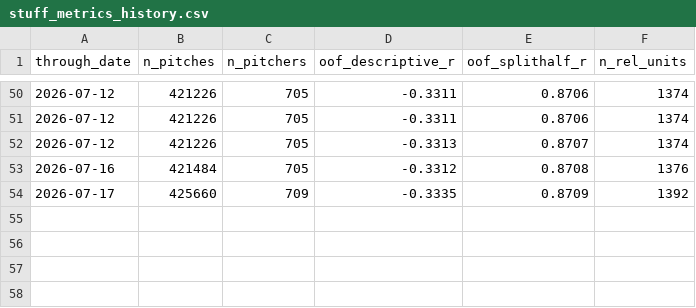
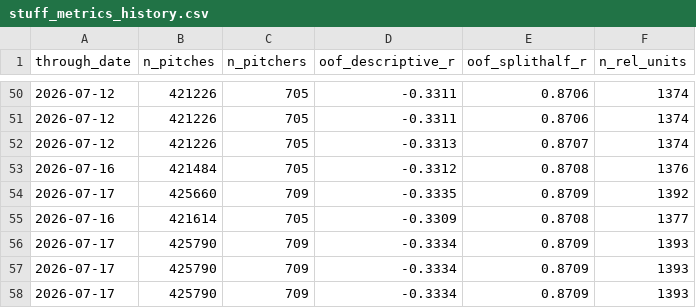
Before and after one commit to wjhuron/Huronalytics, a CSV file: data/stuff_metrics_history.csv, drawn as a sheet; only a part is shown, gaps mark what is left out; the diff names each change by its address in the sheet, - before the commit and + after, or states it on an @@ line.

```diff
--- a/data/stuff_metrics_history.csv
+++ b/data/stuff_metrics_history.csv
+row 55: 2026-07-16 | 421614 | 705 | -0.3309 | 0.8708 | 1377
+row 56: 2026-07-17 | 425790 | 709 | -0.3334 | 0.8709 | 1393
+row 57: 2026-07-17 | 425790 | 709 | -0.3334 | 0.8709 | 1393
+row 58: 2026-07-17 | 425790 | 709 | -0.3334 | 0.8709 | 1393
```
Also changed, not shown: stuff_plus_v11/pitcher_stuff_v11.csv, 26 other files.
